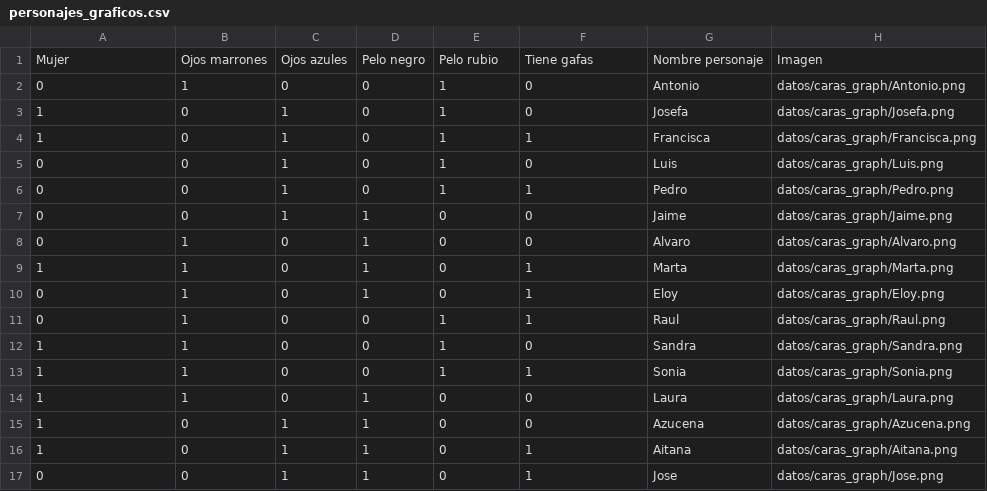
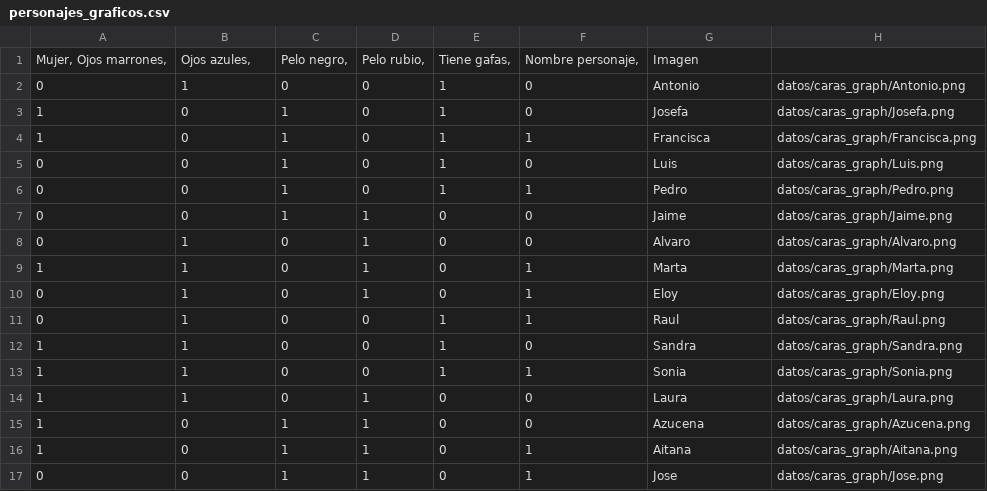
Before and after one commit to Javi54707/guess-who-ai-cpp, a CSV file: data/personajes_graficos.csv, drawn as a sheet; removed rows and columns are numbered as before the commit, all else as after; the diff names each change by its address in the sheet, - before the commit and + after, or states it on an @@ line.

Commit message:
Update personajes_graficos.csv

```diff
--- a/data/personajes_graficos.csv
+++ b/data/personajes_graficos.csv
-row 1: Mujer | Ojos marrones | Ojos azules | Pelo negro | Pelo rubio | Tiene gafas | Nombre personaje | Imagen
+row 1: Mujer, Ojos marrones, | Ojos azules, | Pelo negro, | Pelo rubio, | Tiene gafas, | Nombre personaje, | Imagen
```
